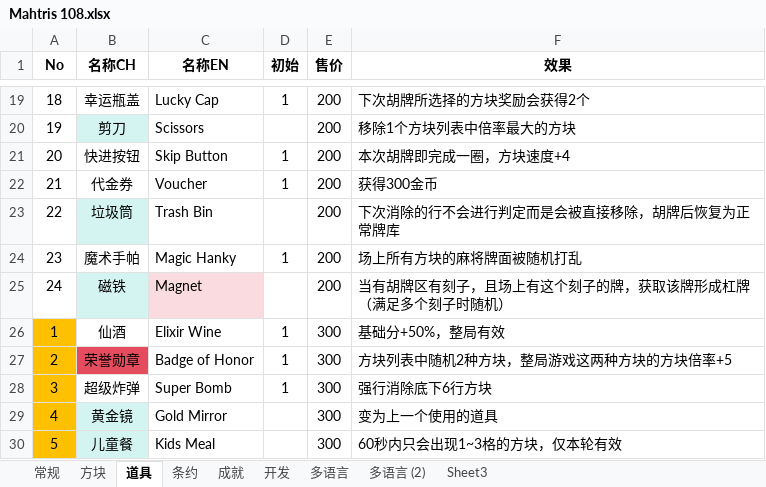
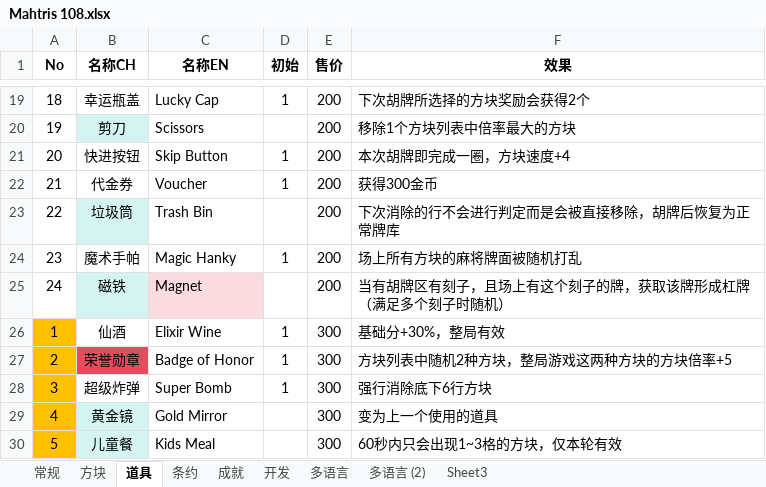
Before and after one commit to zxy199193/Mahtris-108, an Excel workbook: Mahtris 108/Assets/Document/Mahtris 108.xlsx, sheet 道具, drawn as a sheet; only a part is shown, gaps mark what is left out; values as stored, in another font and other column widths than the file's, no borders; the diff names each change by its address in the sheet, - before the commit and + after, or states it on an @@ line.

```diff
--- a/Mahtris 108/Assets/Document/Mahtris 108.xlsx (sheet 道具)
+++ b/Mahtris 108/Assets/Document/Mahtris 108.xlsx (sheet 道具)
-F26 (效果): 基础分+50%，整局有效
+F26 (效果): 基础分+30%，整局有效
```
Also changed, not shown: sheet 条约, sheet 开发, 8 other files.
